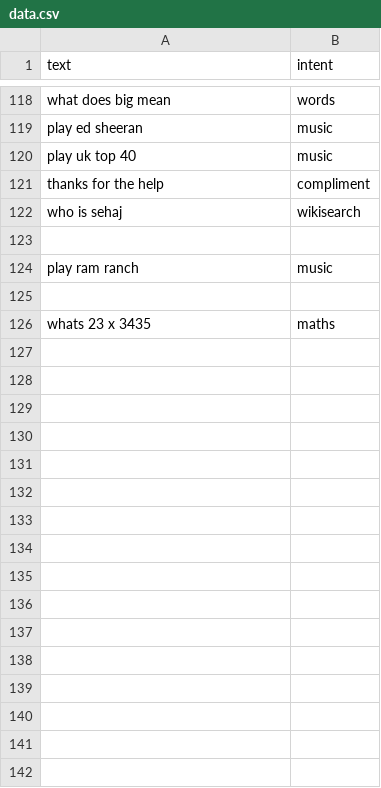
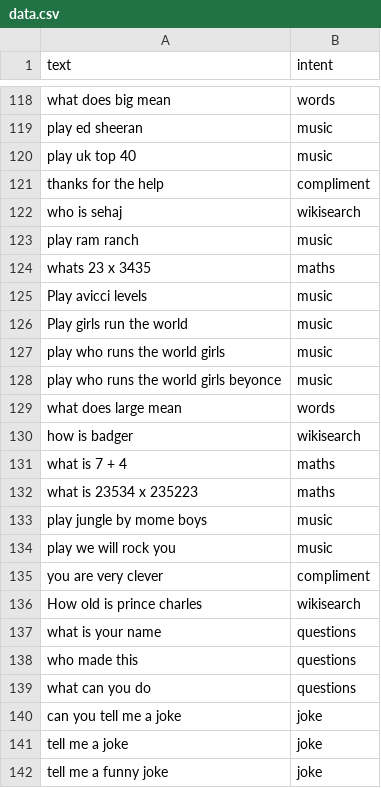
Before and after one commit to ItzSimplyJoe/Virtual-Assistant, a CSV file: Assistant/intentclassification/data.csv, drawn as a sheet; only a part is shown, gaps mark what is left out; removed rows and columns are numbered as before the commit, all else as after; the diff names each change by its address in the sheet, - before the commit and + after, or states it on an @@ line.

Commit message:
He can tell jokes now

```diff
--- a/Assistant/intentclassification/data.csv
+++ b/Assistant/intentclassification/data.csv
-row 123: (empty)
-row 125: (empty)
+row 125: Play avicci levels | music
+row 126: Play girls run the world | music
+row 127: play who runs the world girls | music
+row 128: play who runs the world girls beyonce | music
+row 129: what does large mean | words
+row 130: how is badger | wikisearch
+row 131: what is 7 + 4 | maths
+row 132: what is 23534 x 235223 | maths
+row 133: play jungle by mome boys | music
+row 134: play we will rock you | music
+row 135: you are very clever | compliment
+row 136: How old is prince charles | wikisearch
+row 137: what is your name | questions
+row 138: who made this | questions
+row 139: what can you do | questions
+row 140: can you tell me a joke | joke
+row 141: tell me a joke | joke
+row 142: tell me a funny joke | joke
```
Also changed, not shown: 12 other files.
